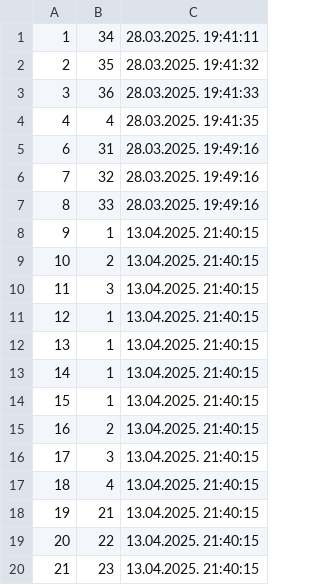
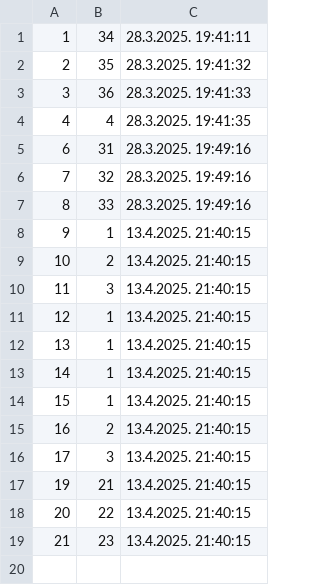
Before and after one commit to NenadGvozdenac/Simulacija-i-modeliranje-sistema, a CSV file: Resources/Data/tourVouchers.csv, drawn as a sheet.

```diff
--- a/Resources/Data/tourVouchers.csv
+++ b/Resources/Data/tourVouchers.csv
@@ -1,20 +1,19 @@
-1|34|28.03.2025. 19:41:11
-2|35|28.03.2025. 19:41:32
-3|36|28.03.2025. 19:41:33
-4|4|28.03.2025. 19:41:35
-6|31|28.03.2025. 19:49:16
-7|32|28.03.2025. 19:49:16
-8|33|28.03.2025. 19:49:16
-9|1|13.04.2025. 21:40:15
-10|2|13.04.2025. 21:40:15
-11|3|13.04.2025. 21:40:15
-12|1|13.04.2025. 21:40:15
-13|1|13.04.2025. 21:40:15
-14|1|13.04.2025. 21:40:15
-15|1|13.04.2025. 21:40:15
-16|2|13.04.2025. 21:40:15
-17|3|13.04.2025. 21:40:15
-18|4|13.04.2025. 21:40:15
-19|21|13.04.2025. 21:40:15
-20|22|13.04.2025. 21:40:15
-21|23|13.04.2025. 21:40:15
+1|34|28.3.2025. 19:41:11
+2|35|28.3.2025. 19:41:32
+3|36|28.3.2025. 19:41:33
+4|4|28.3.2025. 19:41:35
+6|31|28.3.2025. 19:49:16
+7|32|28.3.2025. 19:49:16
+8|33|28.3.2025. 19:49:16
+9|1|13.4.2025. 21:40:15
+10|2|13.4.2025. 21:40:15
+11|3|13.4.2025. 21:40:15
+12|1|13.4.2025. 21:40:15
+13|1|13.4.2025. 21:40:15
+14|1|13.4.2025. 21:40:15
+15|1|13.4.2025. 21:40:15
+16|2|13.4.2025. 21:40:15
+17|3|13.4.2025. 21:40:15
+19|21|13.4.2025. 21:40:15
+20|22|13.4.2025. 21:40:15
+21|23|13.4.2025. 21:40:15
```
Also changed, not shown: Resources/Data/reservations.csv, Resources/Data/tourDates.csv, 27 other files.
